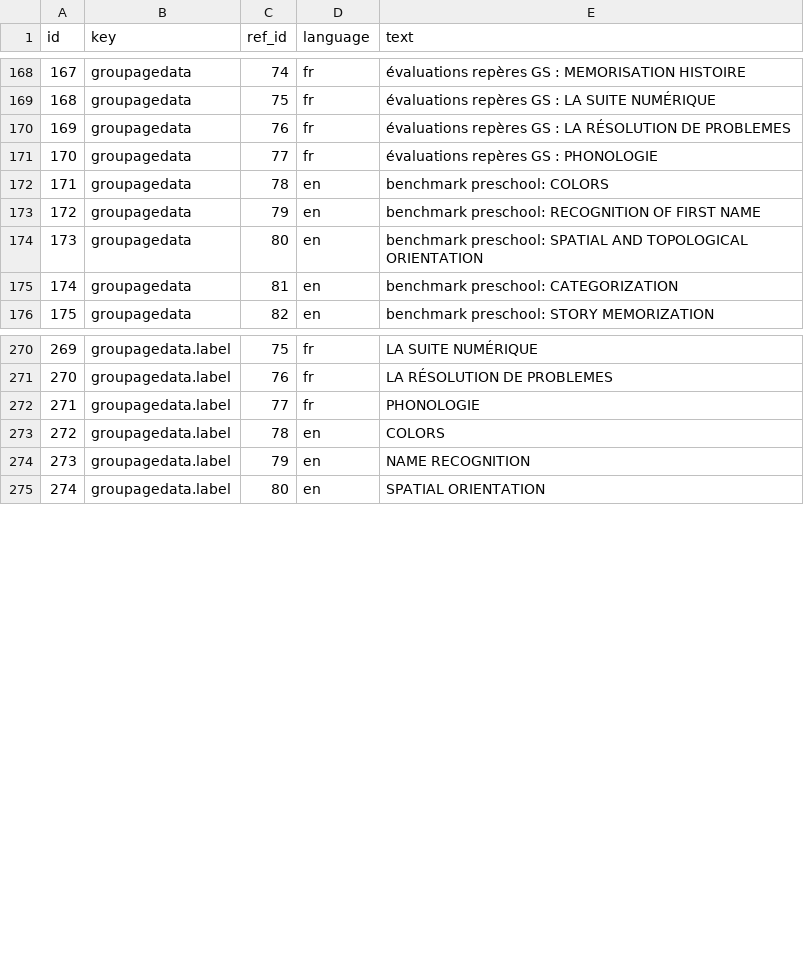
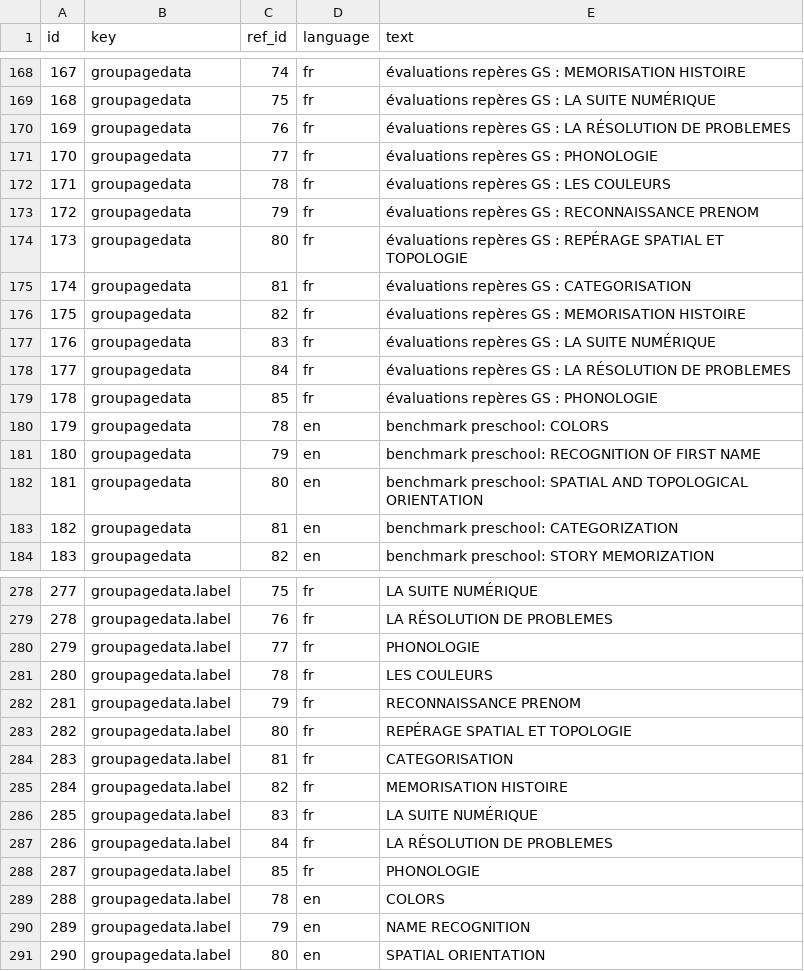
Before and after one commit to nathabee/beelab, a CSV file: django/CompetenceCore/script_db/translation.csv, drawn as a sheet; only a part is shown, gaps mark what is left out; addresses are those after the commit; the diff names each change by its address in the sheet, - before the commit and + after, or states it on an @@ line.

Commit message:
competence translation and language

```diff
--- a/django/CompetenceCore/script_db/translation.csv
+++ b/django/CompetenceCore/script_db/translation.csv
+row 172: 171 | groupagedata | 78 | fr | évaluations repères GS : LES COULEURS
+row 173: 172 | groupagedata | 79 | fr | évaluations repères GS : RECONNAISSANCE PRENOM
+row 174: 173 | groupagedata | 80 | fr | évaluations repères GS : REPÉRAGE SPATIAL ET TOPOLOGIE
+row 175: 174 | groupagedata | 81 | fr | évaluations repères GS : CATEGORISATION
+row 176: 175 | groupagedata | 82 | fr | évaluations repères GS : MEMORISATION HISTOIRE
+row 177: 176 | groupagedata | 83 | fr | évaluations repères GS : LA SUITE NUMÉRIQUE
+row 178: 177 | groupagedata | 84 | fr | évaluations repères GS : LA RÉSOLUTION DE PROBLEMES
+row 179: 178 | groupagedata | 85 | fr | évaluations repères GS : PHONOLOGIE
@@ column A (id) renumbered from row 180 down @@
+row 281: 280 | groupagedata.label | 78 | fr | LES COULEURS
+row 282: 281 | groupagedata.label | 79 | fr | RECONNAISSANCE PRENOM
+row 283: 282 | groupagedata.label | 80 | fr | REPÉRAGE SPATIAL ET TOPOLOGIE
+row 284: 283 | groupagedata.label | 81 | fr | CATEGORISATION
+row 285: 284 | groupagedata.label | 82 | fr | MEMORISATION HISTOIRE
+row 286: 285 | groupagedata.label | 83 | fr | LA SUITE NUMÉRIQUE
+row 287: 286 | groupagedata.label | 84 | fr | LA RÉSOLUTION DE PROBLEMES
+row 288: 287 | groupagedata.label | 85 | fr | PHONOLOGIE
```
Also changed, not shown: 5 other files.
